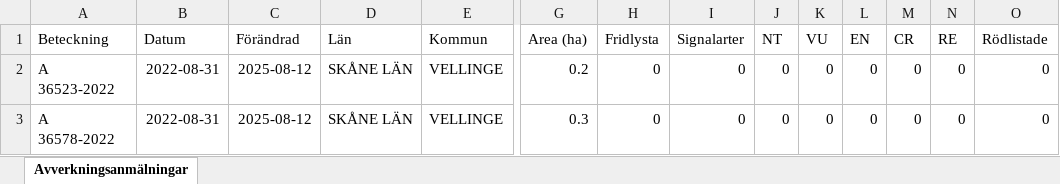
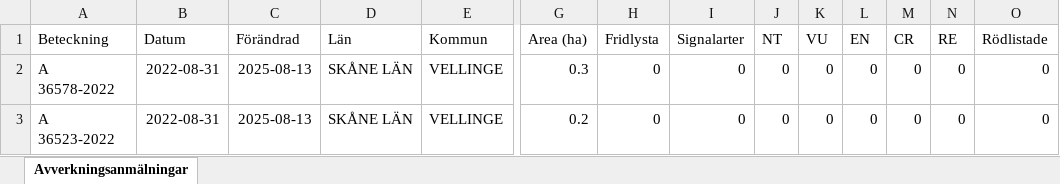
Before and after one commit to klasma/Logging_1233, an Excel workbook: Översikt VELLINGE.xlsx, sheet Avverkningsanmälningar, drawn as a sheet; only a part is shown, gaps mark what is left out; values as stored, in another font and other column widths than the file's, no borders; removed rows and columns are numbered as before the commit, all else as after; rows hold the shown columns only; the diff names each change by its address in the sheet, - before the commit and + after, or states it on an @@ line.

```diff
--- a/Översikt VELLINGE.xlsx (sheet Avverkningsanmälningar)
+++ b/Översikt VELLINGE.xlsx (sheet Avverkningsanmälningar)
-row 2: A 36523-2022 | 2022-08-31 | 2025-08-12 | SKÅNE LÄN | VELLINGE | 0.2 | 0 | 0 | 0 | 0 | 0 | 0 | 0 | 0
-C2 (Förändrad): 2025-08-12
+C2 (Förändrad): 2025-08-13
+row 3: A 36523-2022 | 2022-08-31 | 2025-08-13 | SKÅNE LÄN | VELLINGE | 0.2 | 0 | 0 | 0 | 0 | 0 | 0 | 0 | 0
```
Also changed, not shown: 1 other file.
